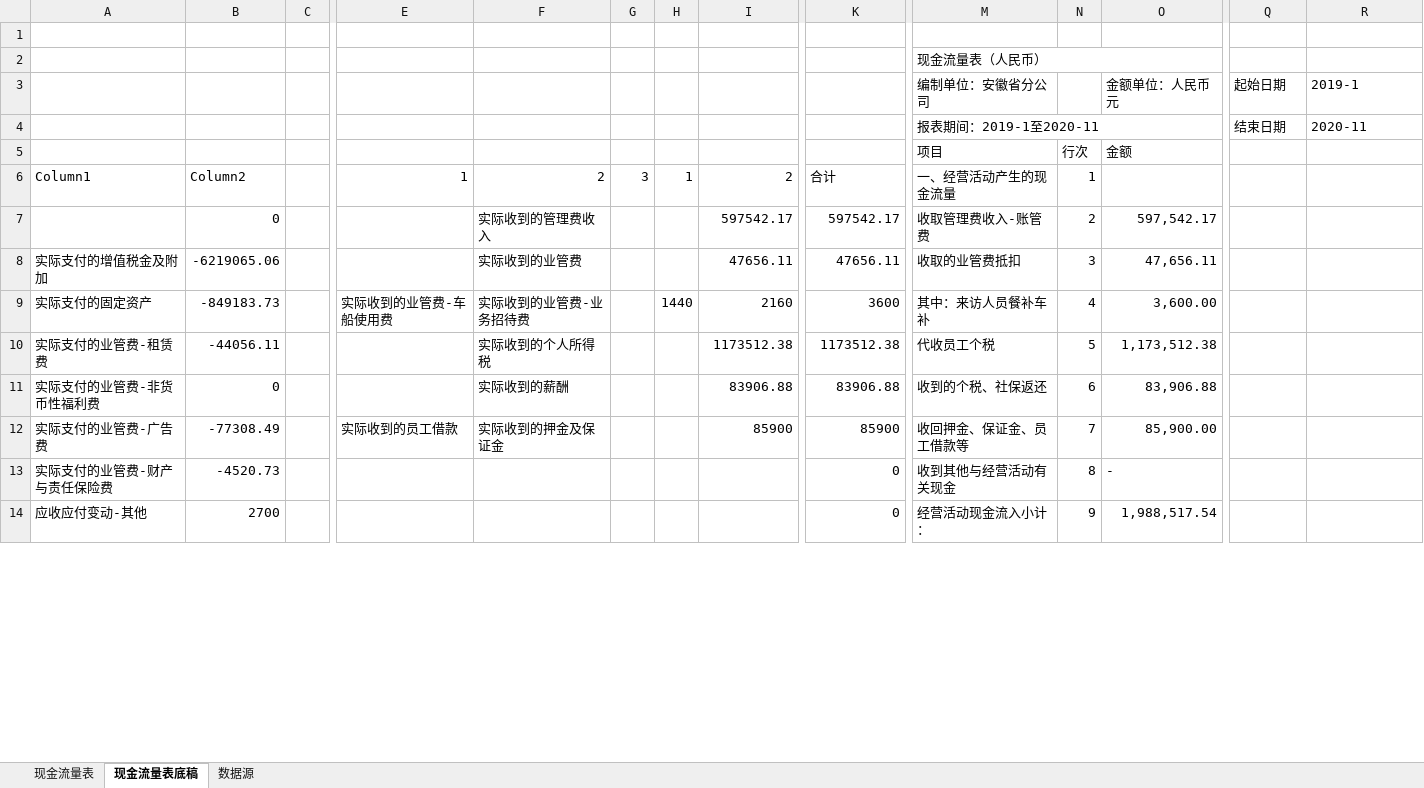
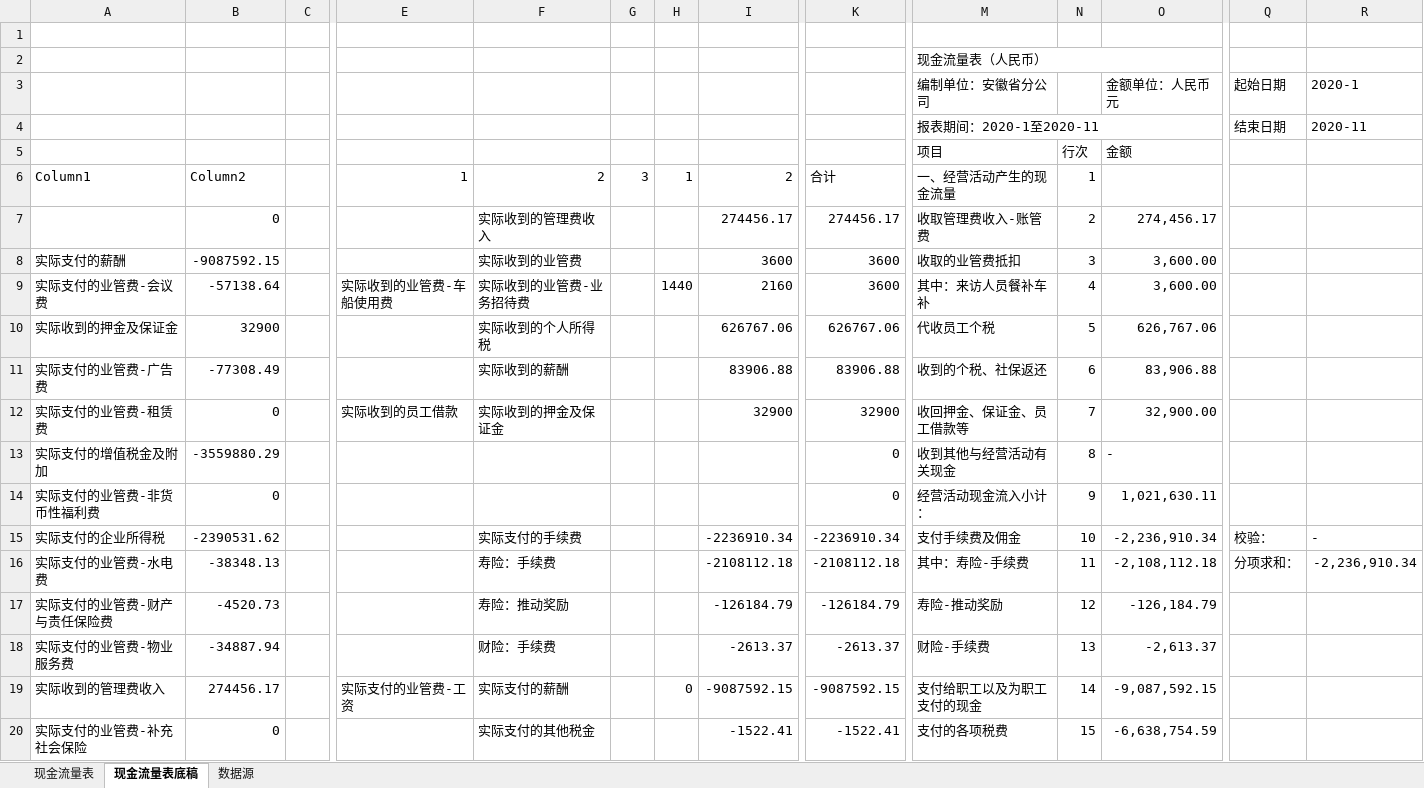
Before and after one commit to VB6Hobbyst7/CLPCworks, an Excel workbook: EXCEL_VBA_FILES/安徽省分公司-现金流量表.xlsx, sheet 现金流量表底稿, drawn as a sheet; only a part is shown, gaps mark what is left out; values as stored, in another font and other column widths than the file's, no cell formats; conditional formats and table styles not drawn; removed rows and columns are numbered as before the commit, all else as after; rows hold the shown columns only; the diff covers the shown part only; the diff names each change by its address in the sheet, - before the commit and + after, or states it on an @@ line.

```diff
--- a/EXCEL_VBA_FILES/安徽省分公司-现金流量表.xlsx (sheet 现金流量表底稿)
+++ b/EXCEL_VBA_FILES/安徽省分公司-现金流量表.xlsx (sheet 现金流量表底稿)
-R3: 2019-1
+R3: 2020-1
-M4: 报表期间：2019-1至2020-11
+M4: 报表期间：2020-1至2020-11
-I7: 597542.17
+I7: 274456.17
-K7: 597542.17
+K7: 274456.17
-O7: 597,542.17
+O7: 274,456.17
-row 8: 实际支付的增值税金及附加 | -6219065.06 |  |  | 实际收到的业管费 |  |  | 47656.11 | 47656.11 | 收取的业管费抵扣 | 3 | 47,656.11
+row 8: 实际支付的薪酬 | -9087592.15 |  |  | 实际收到的业管费 |  |  | 3600 | 3600 | 收取的业管费抵扣 | 3 | 3,600.00
-A9: 实际支付的固定资产
+A9: 实际支付的业管费-会议费
-B9: -849183.73
+B9: -57138.64
-row 10: 实际支付的业管费-租赁费 | -44056.11 |  |  | 实际收到的个人所得税 |  |  | 1173512.38 | 1173512.38 | 代收员工个税 | 5 | 1,173,512.38
+row 10: 实际收到的押金及保证金 | 32900 |  |  | 实际收到的个人所得税 |  |  | 626767.06 | 626767.06 | 代收员工个税 | 5 | 626,767.06
-A11: 实际支付的业管费-非货币性福利费
+A11: 实际支付的业管费-广告费
-B11: 0
+B11: -77308.49
-row 12: 实际支付的业管费-广告费 | -77308.49 |  | 实际收到的员工借款 | 实际收到的押金及保证金 |  |  | 85900 | 85900 | 收回押金、保证金、员工借款等 | 7 | 85,900.00
+row 12: 实际支付的业管费-租赁费 | 0 |  | 实际收到的员工借款 | 实际收到的押金及保证金 |  |  | 32900 | 32900 | 收回押金、保证金、员工借款等 | 7 | 32,900.00
+row 13: 实际支付的增值税金及附加 | -3559880.29 |  |  |  |  |  |  | 0 | 收到其他与经营活动有关现金 | 8 | -
+row 14: 实际支付的业管费-非货币性福利费 | 0 |  |  |  |  |  |  | 0 | 经营活动现金流入小计： | 9 | 1,021,630.11
+row 15: 实际支付的企业所得税 | -2390531.62 |  |  | 实际支付的手续费 |  |  | -2236910.34 | -2236910.34 | 支付手续费及佣金 | 10 | -2,236,910.34 | 校验： | -
+row 16: 实际支付的业管费-水电费 | -38348.13 |  |  | 寿险：手续费 |  |  | -2108112.18 | -2108112.18 | 其中：寿险-手续费 | 11 | -2,108,112.18 | 分项求和： | -2,236,910.34
-F17: (empty)
+F17: 寿险：推动奖励
-I17: (empty)
+I17: -126184.79
-K17: 0
+K17: -126184.79
-M17: 收到其他与经营活动有关现金
+M17: 寿险-推动奖励
-N17: 8
+N17: 12
-O17: -
+O17: -126,184.79
-row 14: 应收应付变动-其他 | 2700 |  |  |  |  |  |  | 0 | 经营活动现金流入小计： | 9 | 1,988,517.54
+row 18: 实际支付的业管费-物业服务费 | -34887.94 |  |  | 财险：手续费 |  |  | -2613.37 | -2613.37 | 财险-手续费 | 13 | -2,613.37
+row 19: 实际收到的管理费收入 | 274456.17 |  | 实际支付的业管费-工资 | 实际支付的薪酬 |  | 0 | -9087592.15 | -9087592.15 | 支付给职工以及为职工支付的现金 | 14 | -9,087,592.15
+row 20: 实际支付的业管费-补充社会保险 | 0 |  |  | 实际支付的其他税金 |  |  | -1522.41 | -1522.41 | 支付的各项税费 | 15 | -6,638,754.59
```
Also changed, not shown: 10 added rows, 18 removed rows and 102 edited cells elsewhere in this sheet, sheet 数据源, sheet 现金流量表, cell formats, formulas that keep their value, EXCEL_VBA_FILES/SAP财务三栏明细账数据清洗0428.xlsm, EXCEL_VBA_FILES/sap系统对账单生成.xlsm, 7 other files.
